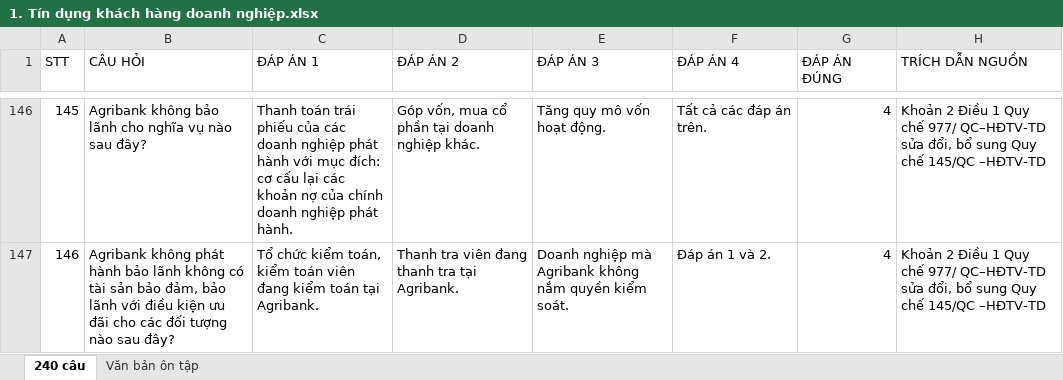
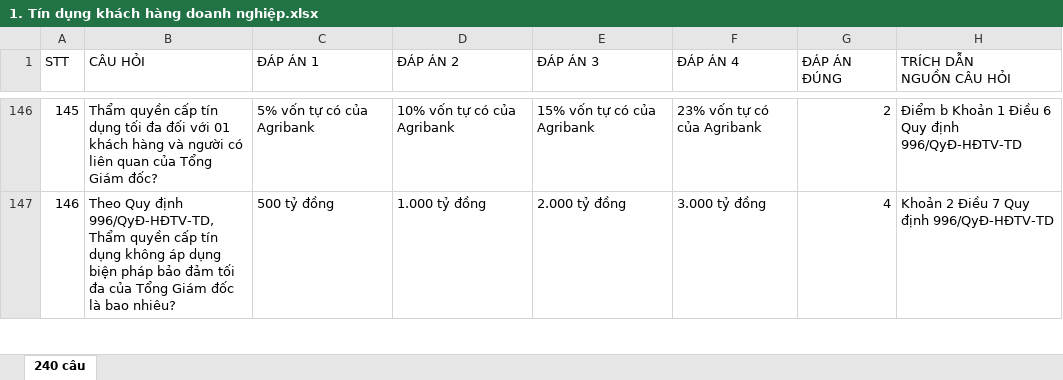
Before and after one commit to uybinhphan/quiz-nghiep-vu, an Excel workbook: quizzes/1. Tín dụng khách hàng doanh nghiệp.xlsx, sheet 240 câu, drawn as a sheet; only a part is shown, gaps mark what is left out; values as stored, in another font and other column widths than the file's, no cell formats; ↵ is a line break in a cell; the diff covers the shown part only; the diff names each change by its address in the sheet, - before the commit and + after, or states it on an @@ line.

```diff
--- a/quizzes/1. Tín dụng khách hàng doanh nghiệp.xlsx (sheet 240 câu)
+++ b/quizzes/1. Tín dụng khách hàng doanh nghiệp.xlsx (sheet 240 câu)
-sheet tab: Văn bản ôn tập
-H1: TRÍCH DẪN NGUỒN
+H1: TRÍCH DẪN ↵ NGUỒN CÂU HỎI
-B146 (CÂU HỎI): Agribank không bảo lãnh cho nghĩa vụ nào sau đây?
+B146 (CÂU HỎI): Thẩm quyền cấp tín dụng tối đa đối với 01 khách hàng và người có liên quan của Tổng Giám đốc?
-C146 (ĐÁP ÁN 1): Thanh toán trái phiếu của các doanh nghiệp phát hành với mục đích: cơ cấu lại các khoản nợ của chính doanh nghiệp phát hành.
+C146 (ĐÁP ÁN 1): 5% vốn tự có của Agribank
-D146 (ĐÁP ÁN 2): Góp vốn, mua cổ phần tại doanh nghiệp khác.
+D146 (ĐÁP ÁN 2): 10% vốn tự có của Agribank
-E146 (ĐÁP ÁN 3): Tăng quy mô vốn hoạt động.
+E146 (ĐÁP ÁN 3): 15% vốn tự có của Agribank
-F146 (ĐÁP ÁN 4): Tất cả các đáp án trên.
+F146 (ĐÁP ÁN 4): 23% vốn tự có của Agribank
-G146 (ĐÁP ÁN ĐÚNG): 4
+G146 (ĐÁP ÁN ĐÚNG): 2
-H146 (TRÍCH DẪN NGUỒN CÂU HỎI): Khoản 2 Điều 1 Quy chế 977/ QC–HĐTV-TD sửa đổi, bổ sung Quy chế 145/QC –HĐTV-TD
+H146 (TRÍCH DẪN NGUỒN CÂU HỎI): Điểm b Khoản 1 Điều 6 Quy định 996/QyĐ-HĐTV-TD
-B147 (CÂU HỎI): Agribank không phát hành bảo lãnh không có tài sản bảo đảm, bảo lãnh với điều kiện ưu đãi cho các đối tượng nào sau đây?
+B147 (CÂU HỎI): Theo Quy định 996/QyĐ-HĐTV-TD, Thẩm quyền cấp tín dụng không áp dụng biện pháp bảo đảm tối đa của Tổng Giám đốc là bao nhiêu?
-C147 (ĐÁP ÁN 1): Tổ chức kiểm toán, kiểm toán viên đang kiểm toán tại Agribank.
+C147 (ĐÁP ÁN 1): 500 tỷ đồng
-D147 (ĐÁP ÁN 2): Thanh tra viên đang thanh tra tại Agribank.
+D147 (ĐÁP ÁN 2): 1.000 tỷ đồng
-E147 (ĐÁP ÁN 3): Doanh nghiệp mà Agribank không nắm quyền kiểm soát.
+E147 (ĐÁP ÁN 3): 2.000 tỷ đồng
-F147 (ĐÁP ÁN 4): Đáp án 1 và 2.
+F147 (ĐÁP ÁN 4): 3.000 tỷ đồng
-H147 (TRÍCH DẪN NGUỒN CÂU HỎI): …2 Điều 1 Quy chế 977/ QC–HĐTV-TD sửa đổi, bổ sung Quy chế 145/QC –HĐTV-TD
+H147 (TRÍCH DẪN NGUỒN CÂU HỎI): …2 Điều 7 Quy định 996/QyĐ-HĐTV-TD
```
Also changed, not shown: 715 edited cells elsewhere in this sheet, cell formats, quizzes/11. Công nghệ thông tin.xlsx, quizzes/13. Pháp chế.xlsx, 50 other files.
